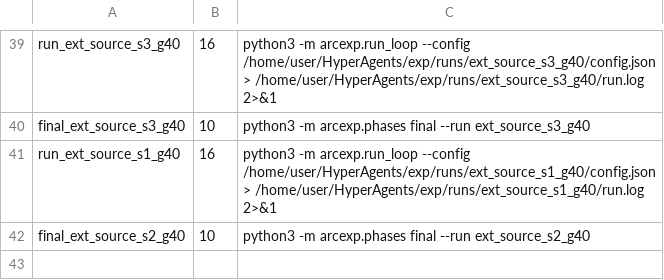
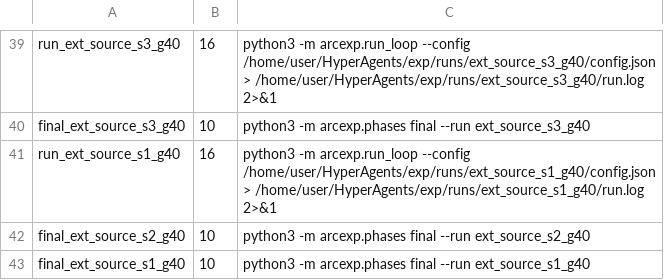
Before and after one commit to dianhaoli/HyperAgents, a TSV file: exp/logs/jobs.tsv, drawn as a sheet; only a part is shown, gaps mark what is left out.

```diff
--- a/exp/logs/jobs.tsv
+++ b/exp/logs/jobs.tsv
@@ -42 +42,2 @@ run_ext_source_s1_g40	16	python3 -m arcexp.run_loop --config /home/user/HyperAge
 final_ext_source_s2_g40	10	python3 -m arcexp.phases final --run ext_source_s2_g40
+final_ext_source_s1_g40	10	python3 -m arcexp.phases final --run ext_source_s1_g40
```
Also changed, not shown: 29 other files.
